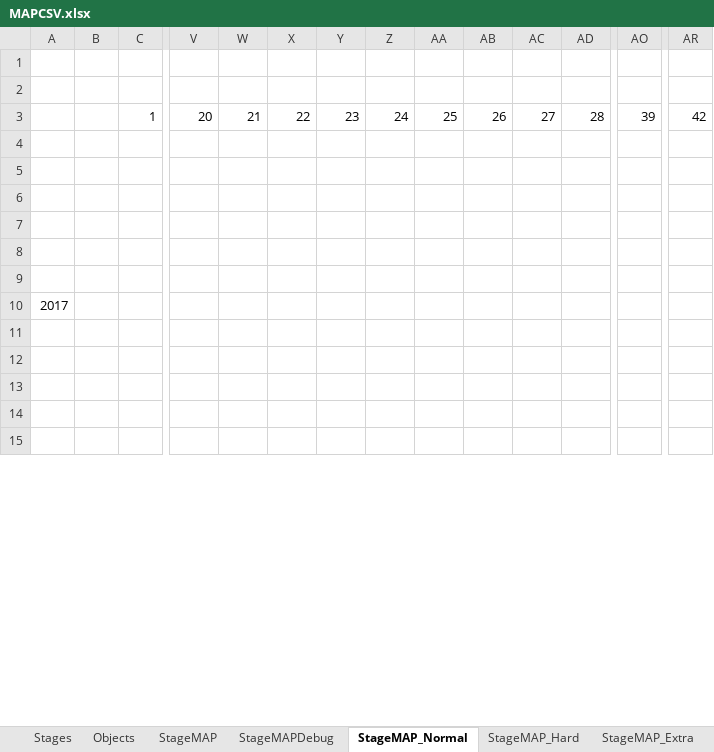
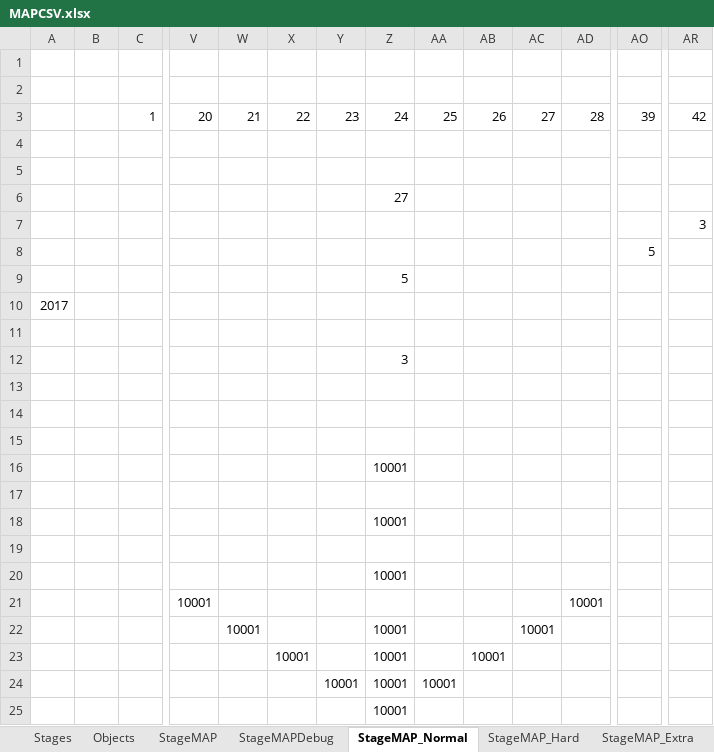
Before and after one commit to xtatrax/oldPrj-SchoolTask_BomberProject-public, an Excel workbook: BomberProject/media/Map/MAPCSV.xlsx, sheet StageMAP_Normal, drawn as a sheet; only a part is shown, gaps mark what is left out; the shorter side is filled out with more unchanged rows; values as stored, in another font and other column widths than the file's, no cell formats; rows hold the shown columns only; the diff covers the shown part only; the diff names each change by its address in the sheet, - before the commit and + after, or states it on an @@ line.

```diff
--- a/BomberProject/media/Map/MAPCSV.xlsx (sheet StageMAP_Normal)
+++ b/BomberProject/media/Map/MAPCSV.xlsx (sheet StageMAP_Normal)
+row 6:  |  |  |  |  |  |  | 27
+row 7:  |  |  |  |  |  |  |  |  |  |  |  |  | 3
+row 8:  |  |  |  |  |  |  |  |  |  |  |  | 5
+row 9:  |  |  |  |  |  |  | 5
@@ row 44 moved to row 10: 2017 @@
+row 11: (empty)
+row 12:  |  |  |  |  |  |  | 3
+row 13: (empty)
+row 14: (empty)
+row 15: (empty)
+row 16:  |  |  |  |  |  |  | 10001
+row 17: (empty)
+row 18:  |  |  |  |  |  |  | 10001
+row 19: (empty)
+row 20:  |  |  |  |  |  |  | 10001
+row 21:  |  |  | 10001 |  |  |  |  |  |  |  | 10001
+row 22:  |  |  |  | 10001 |  |  | 10001 |  |  | 10001
+row 23:  |  |  |  |  | 10001 |  | 10001 |  | 10001
+row 24:  |  |  |  |  |  | 10001 | 10001 | 10001
+row 25:  |  |  |  |  |  |  | 10001
```
Also changed, not shown: 197 added rows, 216 removed rows, 12 moved rows and 307 edited cells elsewhere in this sheet, sheet StageMAP, sheet Stages, sheet Objects, cell formats, 6 other files.
